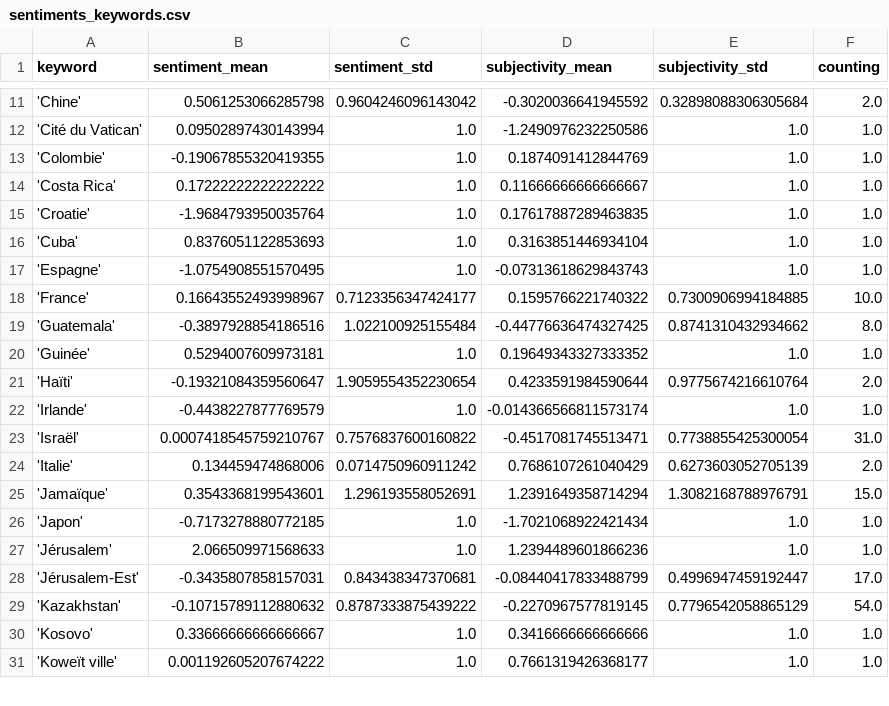
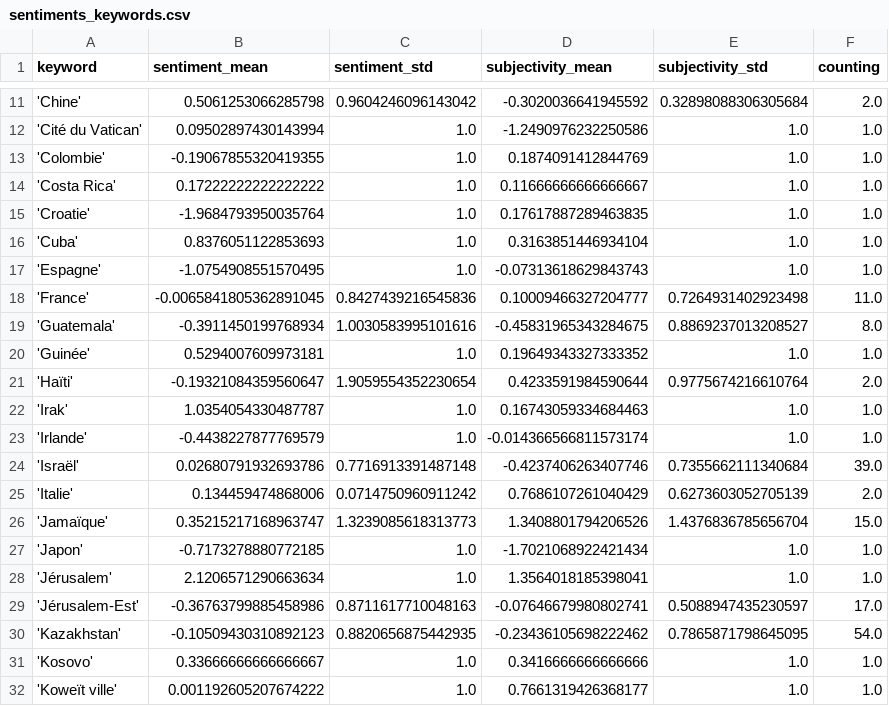
Before and after one commit to pg-ufr-news/emplacementChuchoter, a CSV file: csv/sentiments_keywords.csv, drawn as a sheet; only a part is shown, gaps mark what is left out; the diff covers the shown part only.

```diff
--- a/csv/sentiments_keywords.csv
+++ b/csv/sentiments_keywords.csv
@@ -17,14 +17,15 @@ keyword,sentiment_mean,sentiment_std,subjectivity_mean,subjectivity_std,counting
 'Espagne',-1.0754908551570495,1.0,-0.07313618629843743,1.0,1.0
-'France',0.16643552493998967,0.7123356347424177,0.1595766221740322,0.7300906994184885,10.0
-'Guatemala',-0.3897928854186516,1.022100925155484,-0.44776636474327425,0.8741310432934662,8.0
+'France',-0.0065841805362891045,0.8427439216545836,0.10009466327204777,0.7264931402923498,11.0
+'Guatemala',-0.3911450199768934,1.0030583995101616,-0.45831965343284675,0.8869237013208527,8.0
 'Guinée',0.5294007609973181,1.0,0.19649343327333352,1.0,1.0
 'Haïti',-0.19321084359560647,1.9059554352230654,0.4233591984590644,0.9775674216610764,2.0
+'Irak',1.0354054330487787,1.0,0.16743059334684463,1.0,1.0
 'Irlande',-0.4438227877769579,1.0,-0.014366566811573174,1.0,1.0
-'Israël',0.0007418545759210767,0.7576837600160822,-0.4517081745513471,0.7738855425300054,31.0
+'Israël',0.02680791932693786,0.7716913391487148,-0.4237406263407746,0.7355662111340684,39.0
 'Italie',0.134459474868006,0.0714750960911242,0.7686107261040429,0.6273603052705139,2.0
-'Jamaïque',0.3543368199543601,1.296193558052691,1.2391649358714294,1.3082168788976791,15.0
+'Jamaïque',0.35215217168963747,1.3239085618313773,1.3408801794206526,1.4376836785656704,15.0
 'Japon',-0.7173278880772185,1.0,-1.7021068922421434,1.0,1.0
-'Jérusalem',2.066509971568633,1.0,1.2394489601866236,1.0,1.0
-'Jérusalem-Est',-0.3435807858157031,0.843438347370681,-0.08440417833488799,0.4996947459192447,17.0
-'Kazakhstan',-0.10715789112880632,0.8787333875439222,-0.2270967577819145,0.7796542058865129,54.0
+'Jérusalem',2.1206571290663634,1.0,1.3564018185398041,1.0,1.0
+'Jérusalem-Est',-0.36763799885458986,0.8711617710048163,-0.07646679980802741,0.5088947435230597,17.0
+'Kazakhstan',-0.10509430310892123,0.8820656875442935,-0.23436105698222462,0.7865871798645095,54.0
 'Kosovo',0.33666666666666667,1.0,0.3416666666666666,1.0,1.0
```
Also changed, not shown: 73 edited cells elsewhere in this file, csv/sentiments_locations.csv, csv/sentiments_misc.csv, 8 other files.
